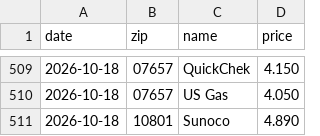
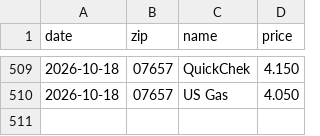
Before and after one commit to dreamerskymaster/costco_fuel_notifier, a CSV file: data/us_station_history.csv, drawn as a sheet; only a part is shown, gaps mark what is left out; the diff names each change by its address in the sheet, - before the commit and + after, or states it on an @@ line.

```diff
--- a/data/us_station_history.csv
+++ b/data/us_station_history.csv
-row 511: 2026-10-18 | 10801 | Sunoco | 4.890
```
